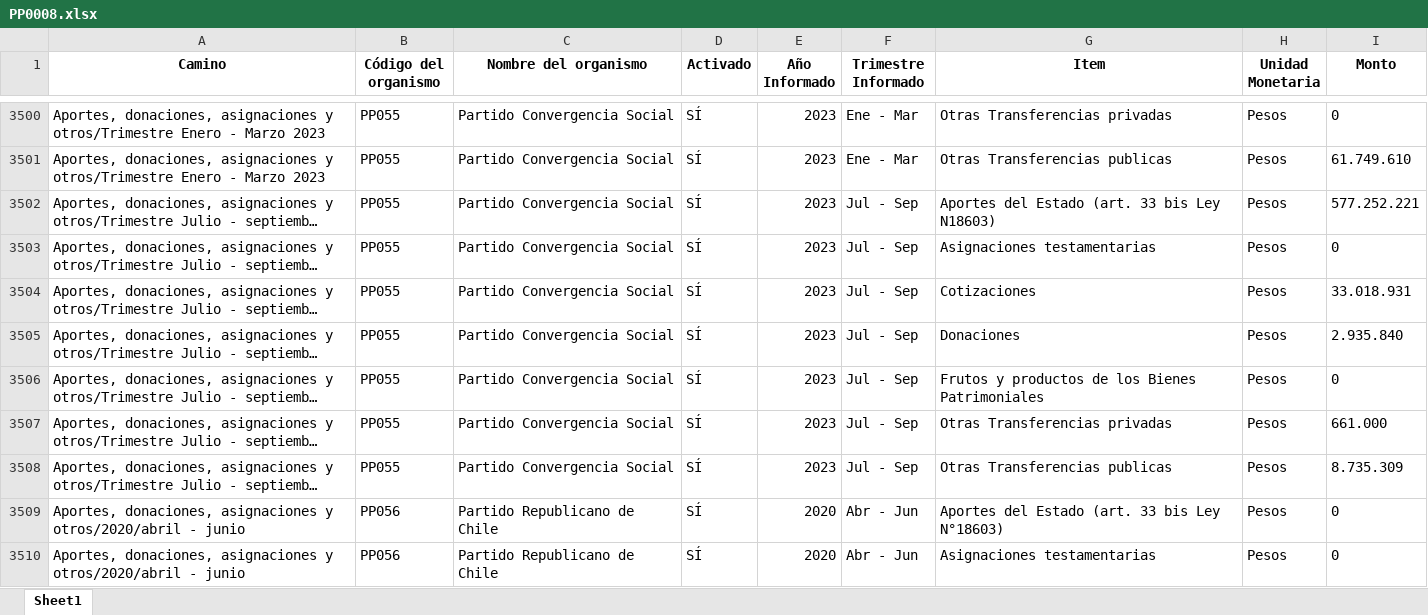
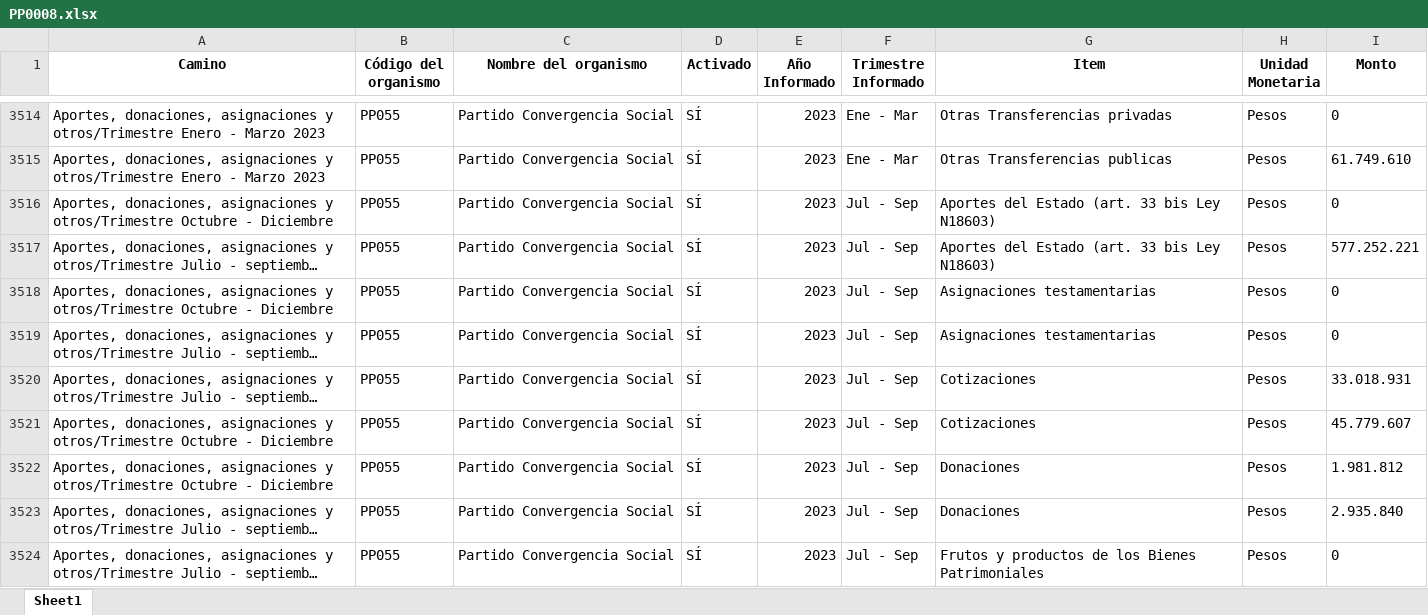
Before and after one commit to Sud-Austral/Transparencia_Activa, an Excel workbook: TA/PP0008.xlsx, sheet Sheet1, drawn as a sheet; only a part is shown, gaps mark what is left out; the shorter side is filled out with more unchanged rows; long unchanged cells end in …; values as stored, in another font and other column widths than the file's, no borders; the diff covers the shown part only; the diff names each change by its address in the sheet, - before the commit and + after, or states it on an @@ line.

```diff
--- a/TA/PP0008.xlsx (sheet Sheet1)
+++ b/TA/PP0008.xlsx (sheet Sheet1)
+row 3516: Aportes, donaciones, asignaciones y otros/Trimestre Octubre - Diciembre | PP055 | Partido Convergencia Social | SÍ | 2023 | Jul - Sep | Aportes del Estado (art. 33 bis Ley N18603) | Pesos | 0
+row 3518: Aportes, donaciones, asignaciones y otros/Trimestre Octubre - Diciembre | PP055 | Partido Convergencia Social | SÍ | 2023 | Jul - Sep | Asignaciones testamentarias | Pesos | 0
+row 3521: Aportes, donaciones, asignaciones y otros/Trimestre Octubre - Diciembre | PP055 | Partido Convergencia Social | SÍ | 2023 | Jul - Sep | Cotizaciones | Pesos | 45.779.607
+row 3522: Aportes, donaciones, asignaciones y otros/Trimestre Octubre - Diciembre | PP055 | Partido Convergencia Social | SÍ | 2023 | Jul - Sep | Donaciones | Pesos | 1.981.812
```
Also changed, not shown: 25 added rows, 55 moved rows and 16 edited cells elsewhere in this sheet, TA/ConsejoTransparencia_notificaciones.xlsx, TA/Organismos_360.xlsx, 8 other files.
